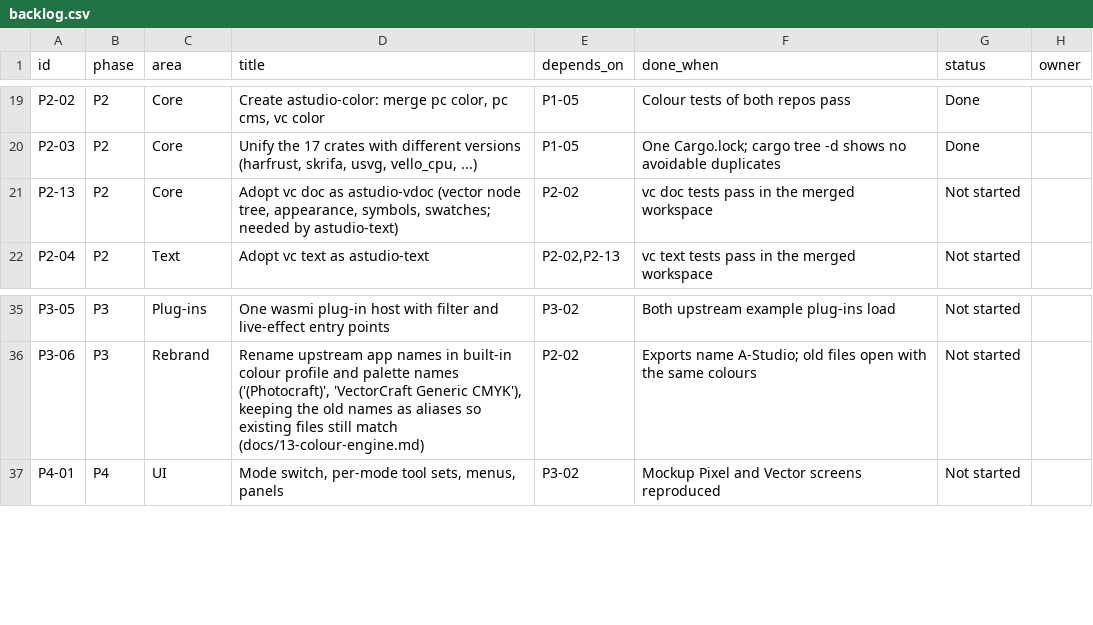
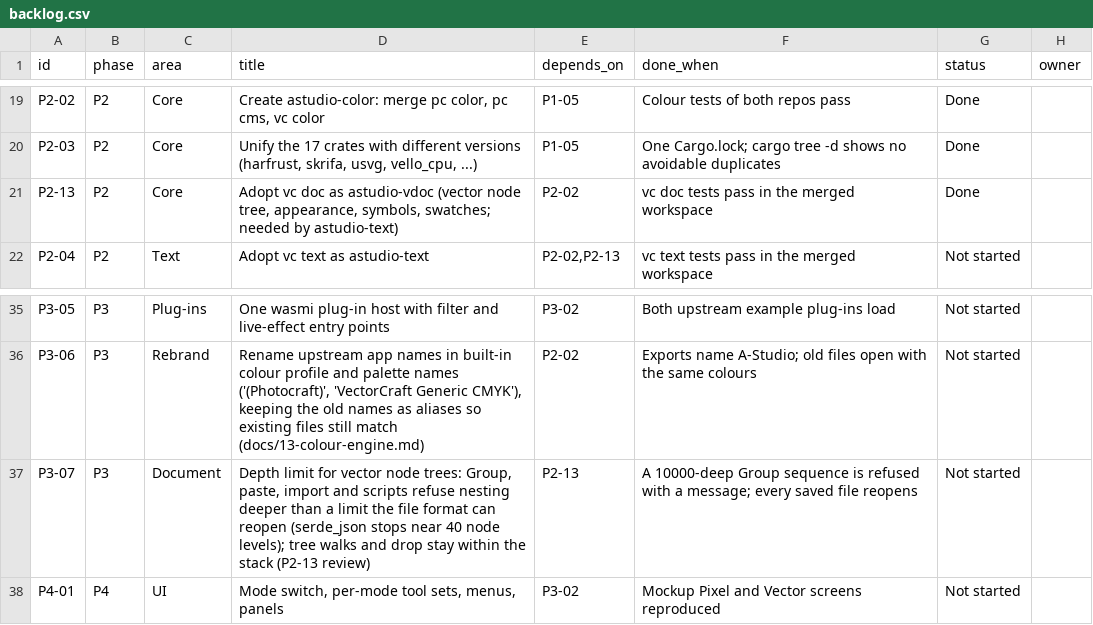
Before and after one commit to MisterBottom-png/testing, a CSV file: docs/data/backlog.csv, drawn as a sheet; only a part is shown, gaps mark what is left out.

```diff
--- a/docs/data/backlog.csv
+++ b/docs/data/backlog.csv
@@ -20,3 +20,3 @@ P2-02,P2,Core,"Create astudio-color: merge pc color, pc cms, vc color",P1-05,Col
 P2-03,P2,Core,"Unify the 17 crates with different versions (harfrust, skrifa, usvg, vello_cpu, ...)",P1-05,One Cargo.lock; cargo tree -d shows no avoidable duplicates,Done,
-P2-13,P2,Core,"Adopt vc doc as astudio-vdoc (vector node tree, appearance, symbols, swatches; needed by astudio-text)",P2-02,vc doc tests pass in the merged workspace,Not started,
+P2-13,P2,Core,"Adopt vc doc as astudio-vdoc (vector node tree, appearance, symbols, swatches; needed by astudio-text)",P2-02,vc doc tests pass in the merged workspace,Done,
 P2-04,P2,Text,Adopt vc text as astudio-text,"P2-02,P2-13",vc text tests pass in the merged workspace,Not started,
@@ -36,2 +36,3 @@ P3-05,P3,Plug-ins,One wasmi plug-in host with filter and live-effect entry point
 P3-06,P3,Rebrand,"Rename upstream app names in built-in colour profile and palette names ('(Photocraft)', 'VectorCraft Generic CMYK'), keeping the old names as aliases so existing files still match (docs/13-colour-engine.md)",P2-02,Exports name A-Studio; old files open with the same colours,Not started,
+P3-07,P3,Document,"Depth limit for vector node trees: Group, paste, import and scripts refuse nesting deeper than a limit the file format can reopen (serde_json stops near 40 node levels); tree walks and drop stay within the stack (P2-13 review)",P2-13,A 10000-deep Group sequence is refused with a message; every saved file reopens,Not started,
 P4-01,P4,UI,"Mode switch, per-mode tool sets, menus, panels",P3-02,Mockup Pixel and Vector screens reproduced,Not started,
```
Also changed, not shown: 5 other files.
